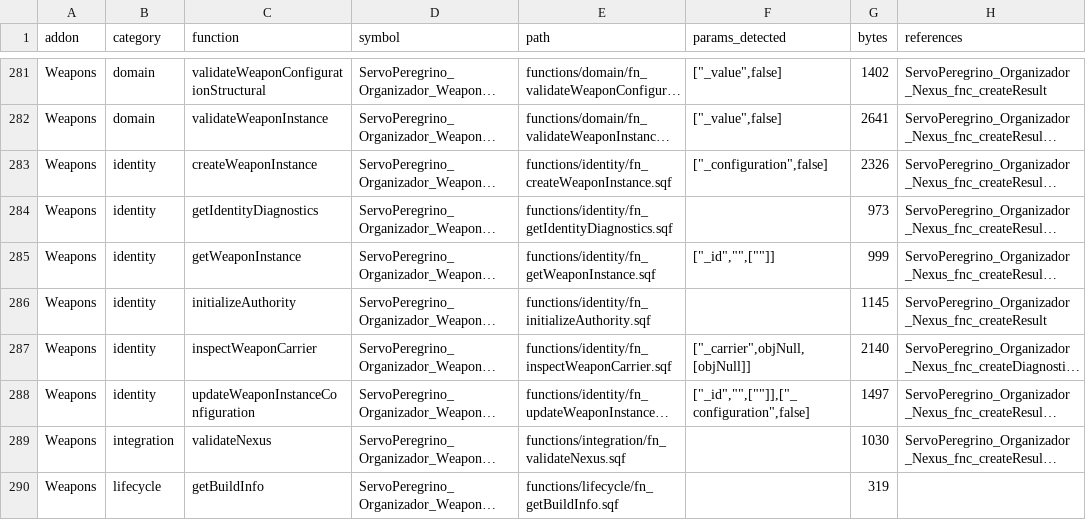
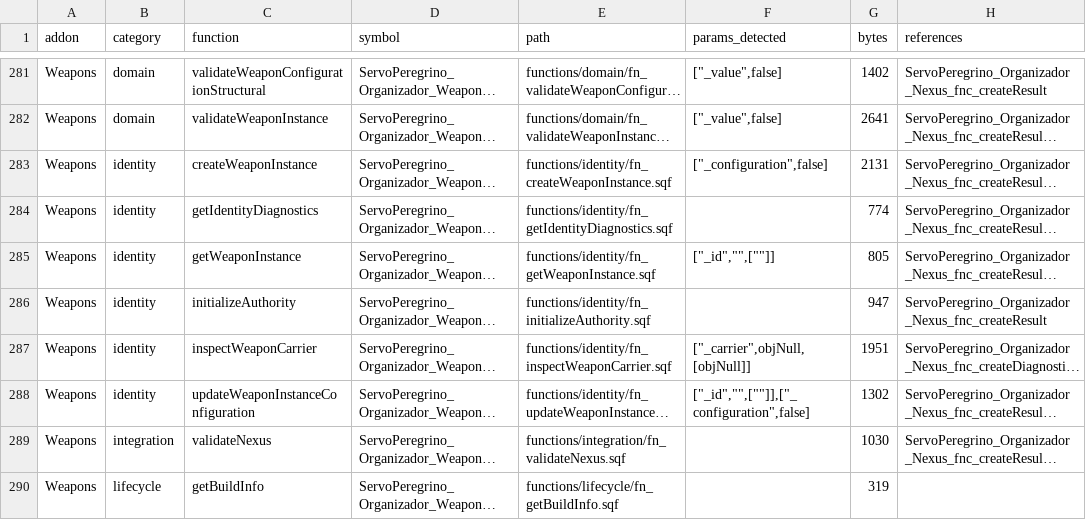
Before and after one commit to peregrinoklawd/ServoPeregrino_Organizador, a CSV file: machine/FUNCTION_INDEX.csv, drawn as a sheet; only a part is shown, gaps mark what is left out; long unchanged cells end in …; the diff names each change by its address in the sheet, - before the commit and + after, or states it on an @@ line.

Commit message:
chore(weapons): sync identity inventory CSV

```diff
--- a/machine/FUNCTION_INDEX.csv
+++ b/machine/FUNCTION_INDEX.csv
-G283 (bytes): 2326
+G283 (bytes): 2131
-G284 (bytes): 973
+G284 (bytes): 774
-G285 (bytes): 999
+G285 (bytes): 805
-G286 (bytes): 1145
+G286 (bytes): 947
-G287 (bytes): 2140
+G287 (bytes): 1951
-G288 (bytes): 1497
+G288 (bytes): 1302
```
